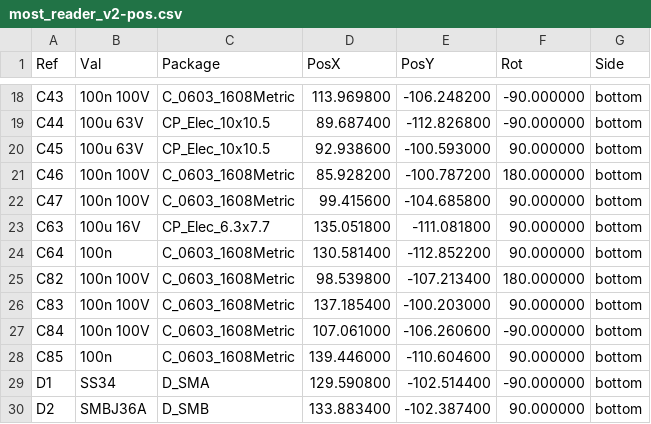
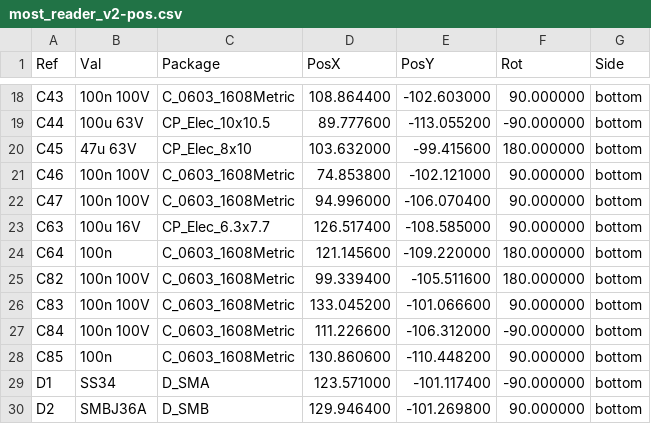
Before and after one commit to Oleg-mk/JLR-MOST-Reader, a CSV file: reader_hw2/fab/most_reader_v2-pos.csv, drawn as a sheet; only a part is shown, gaps mark what is left out; the diff covers the shown part only.

```diff
--- a/reader_hw2/fab/most_reader_v2-pos.csv
+++ b/reader_hw2/fab/most_reader_v2-pos.csv
@@ -18,13 +18,13 @@ Ref,Val,Package,PosX,PosY,Rot,Side
-"C43","100n 100V","C_0603_1608Metric",113.969800,-106.248200,-90.000000,bottom
-"C44","100u 63V","CP_Elec_10x10.5",89.687400,-112.826800,-90.000000,bottom
-"C45","100u 63V","CP_Elec_10x10.5",92.938600,-100.593000,90.000000,bottom
-"C46","100n 100V","C_0603_1608Metric",85.928200,-100.787200,180.000000,bottom
-"C47","100n 100V","C_0603_1608Metric",99.415600,-104.685800,90.000000,bottom
-"C63","100u 16V","CP_Elec_6.3x7.7",135.051800,-111.081800,90.000000,bottom
-"C64","100n","C_0603_1608Metric",130.581400,-112.852200,90.000000,bottom
-"C82","100n 100V","C_0603_1608Metric",98.539800,-107.213400,180.000000,bottom
-"C83","100n 100V","C_0603_1608Metric",137.185400,-100.203000,90.000000,bottom
-"C84","100n 100V","C_0603_1608Metric",107.061000,-106.260600,-90.000000,bottom
-"C85","100n","C_0603_1608Metric",139.446000,-110.604600,90.000000,bottom
-"D1","SS34","D_SMA",129.590800,-102.514400,-90.000000,bottom
-"D2","SMBJ36A","D_SMB",133.883400,-102.387400,90.000000,bottom
+"C43","100n 100V","C_0603_1608Metric",108.864400,-102.603000,90.000000,bottom
+"C44","100u 63V","CP_Elec_10x10.5",89.777600,-113.055200,-90.000000,bottom
+"C45","47u 63V","CP_Elec_8x10",103.632000,-99.415600,180.000000,bottom
+"C46","100n 100V","C_0603_1608Metric",74.853800,-102.121000,90.000000,bottom
+"C47","100n 100V","C_0603_1608Metric",94.996000,-106.070400,90.000000,bottom
+"C63","100u 16V","CP_Elec_6.3x7.7",126.517400,-108.585000,90.000000,bottom
+"C64","100n","C_0603_1608Metric",121.145600,-109.220000,180.000000,bottom
+"C82","100n 100V","C_0603_1608Metric",99.339400,-105.511600,180.000000,bottom
+"C83","100n 100V","C_0603_1608Metric",133.045200,-101.066600,90.000000,bottom
+"C84","100n 100V","C_0603_1608Metric",111.226600,-106.312000,-90.000000,bottom
+"C85","100n","C_0603_1608Metric",130.860600,-110.448200,90.000000,bottom
+"D1","SS34","D_SMA",123.571000,-101.117400,-90.000000,bottom
+"D2","SMBJ36A","D_SMB",129.946400,-101.269800,90.000000,bottom
```
Also changed, not shown: 73 edited cells elsewhere in this file, reader_hw2/fab/most_reader_v2-bom-jlcpcb.csv, reader_hw2/fab/most_reader_v2-bom.csv, 33 other files.
